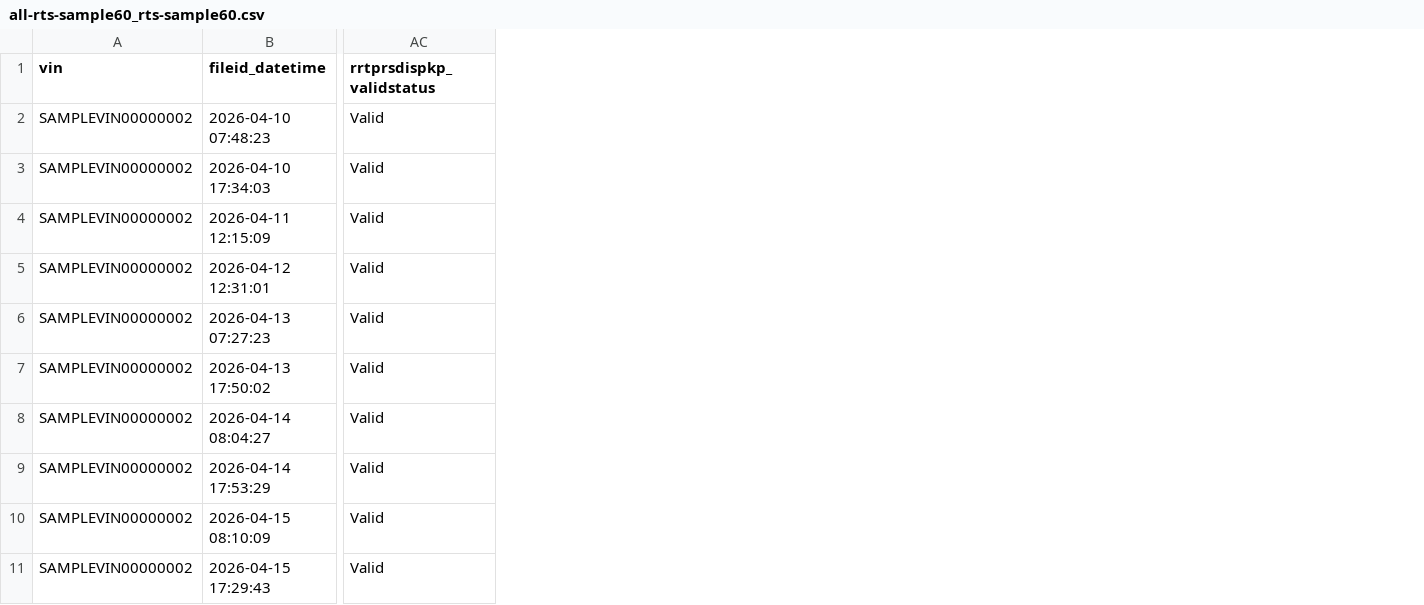
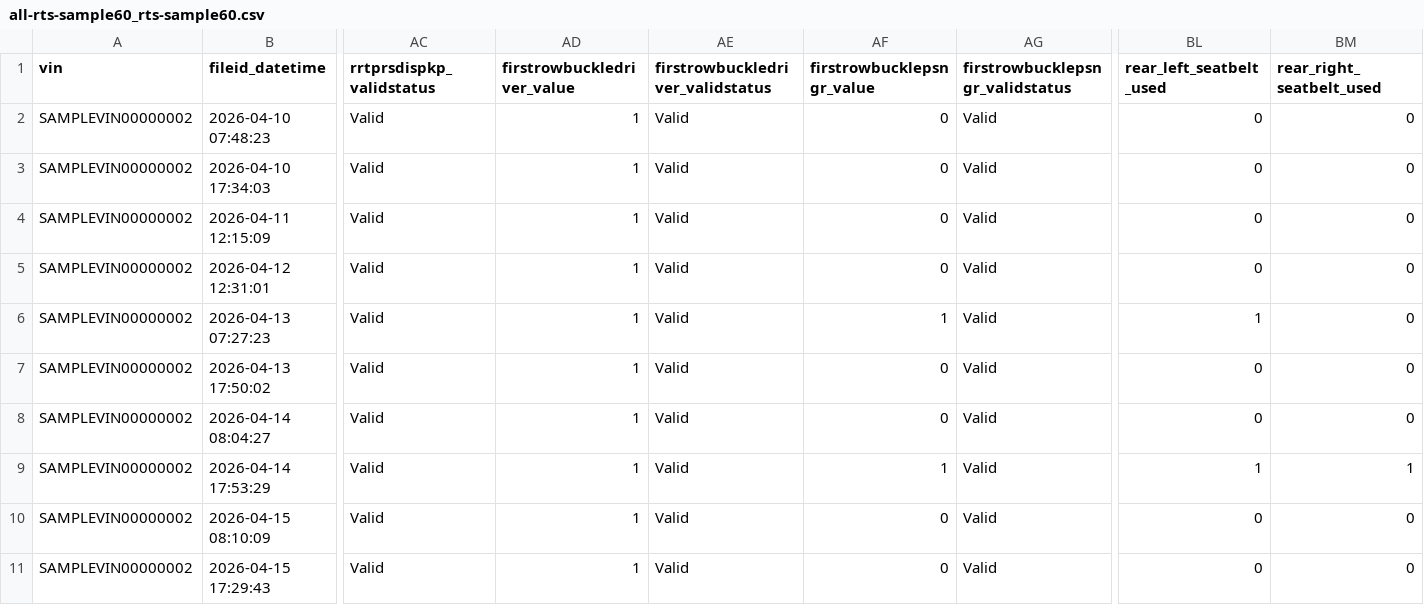
Before and after one commit to ajmcastro/mazda-data-dashboard, a CSV file: sample_data/cx60/all-rts-sample60_rts-sample60.csv, drawn as a sheet; only a part is shown, gaps mark what is left out; the diff names each change by its address in the sheet, - before the commit and + after, or states it on an @@ line.

```diff
--- a/sample_data/cx60/all-rts-sample60_rts-sample60.csv
+++ b/sample_data/cx60/all-rts-sample60_rts-sample60.csv
+column AD (firstrowbuckledriver_value), rows 2-11: all 1
+column AE (firstrowbuckledriver_validstatus), rows 2-11: all Valid
+column AF (firstrowbucklepsngr_value), rows 2-11: 0 | 0 | 0 | 0 | 1 | 0 | 0 | 1 | 0 | 0
+column AG (firstrowbucklepsngr_validstatus), rows 2-11: all Valid
+column BL (rear_left_seatbelt_used), rows 2-11: 0 | 0 | 0 | 0 | 1 | 0 | 0 | 1 | 0 | 0
+column BM (rear_right_seatbelt_used), rows 2-11: 0 | 0 | 0 | 0 | 0 | 0 | 0 | 1 | 0 | 0
```
Also changed, not shown: 23 other files.
